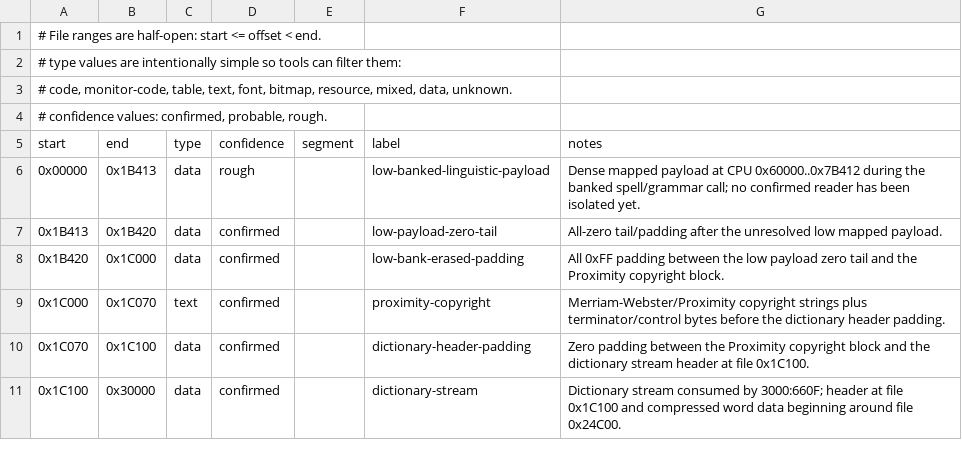
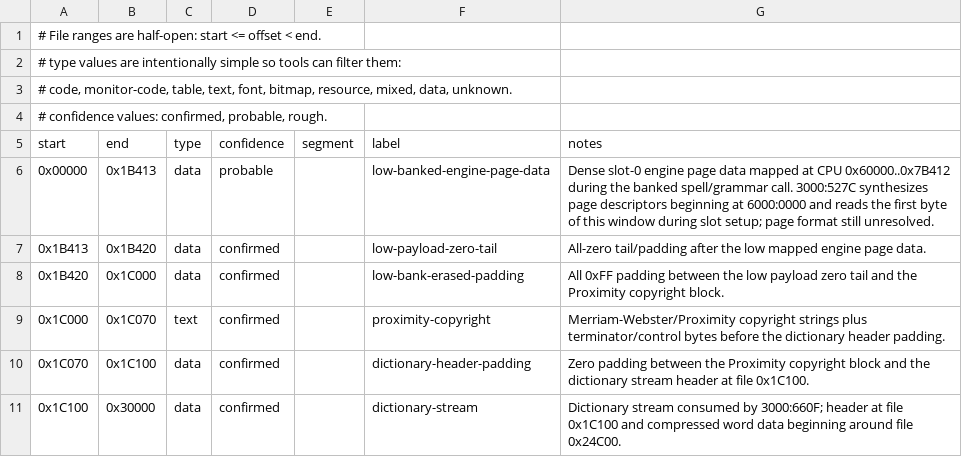
Before and after one commit to RealDeuce/dreamwriter, a TSV file: docs/rom-regions.tsv, drawn as a sheet; only a part is shown.

Commit message:
Document banked linguistic page data

```diff
--- a/docs/rom-regions.tsv
+++ b/docs/rom-regions.tsv
@@ -5,4 +5,4 @@
 start	end	type	confidence	segment	label	notes
-0x00000	0x1B413	data	rough		low-banked-linguistic-payload	Dense mapped payload at CPU 0x60000..0x7B412 during the banked spell/grammar call; no confirmed reader has been isolated yet.
-0x1B413	0x1B420	data	confirmed		low-payload-zero-tail	All-zero tail/padding after the unresolved low mapped payload.
+0x00000	0x1B413	data	probable		low-banked-engine-page-data	Dense slot-0 engine page data mapped at CPU 0x60000..0x7B412 during the banked spell/grammar call. 3000:527C synthesizes page descriptors beginning at 6000:0000 and reads the first byte of this window during slot setup; page format still unresolved.
+0x1B413	0x1B420	data	confirmed		low-payload-zero-tail	All-zero tail/padding after the low mapped engine page data.
 0x1B420	0x1C000	data	confirmed		low-bank-erased-padding	All 0xFF padding between the low payload zero tail and the Proximity copyright block.
```
Also changed, not shown: 5 other files.
